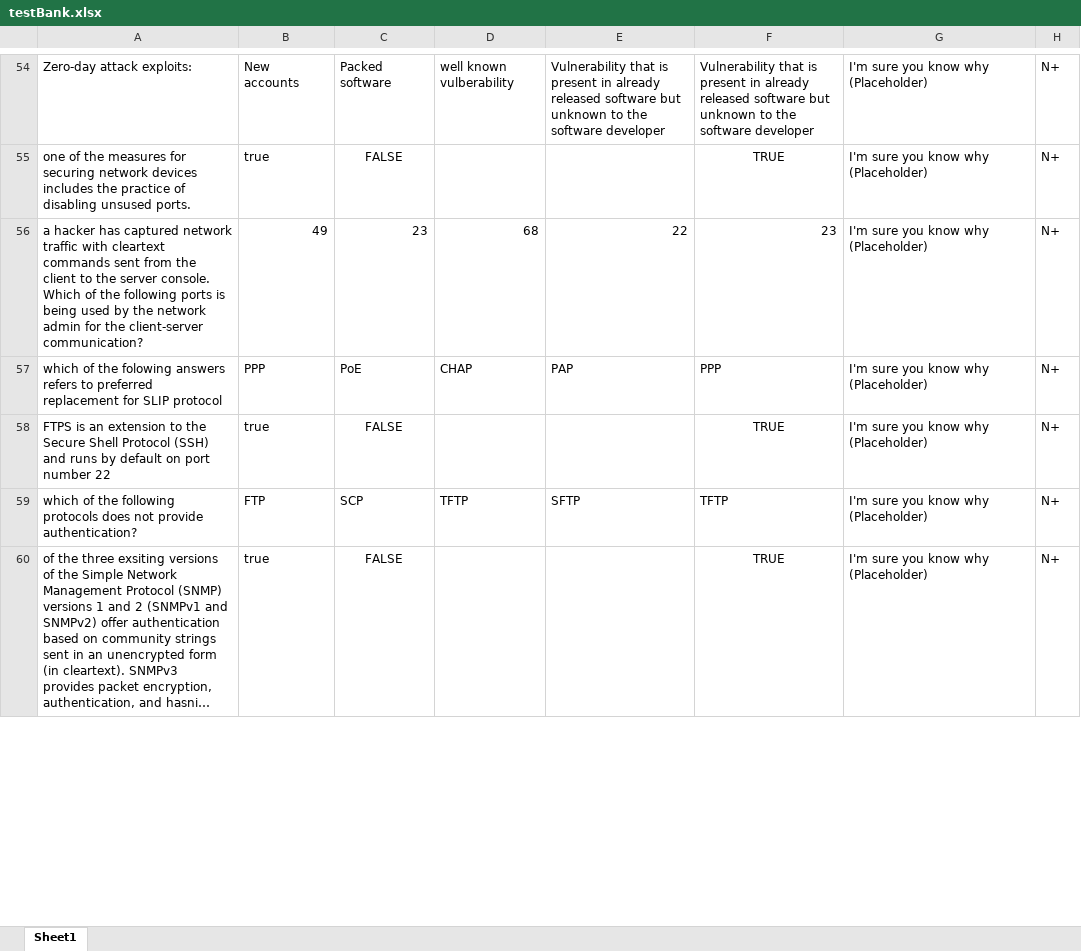
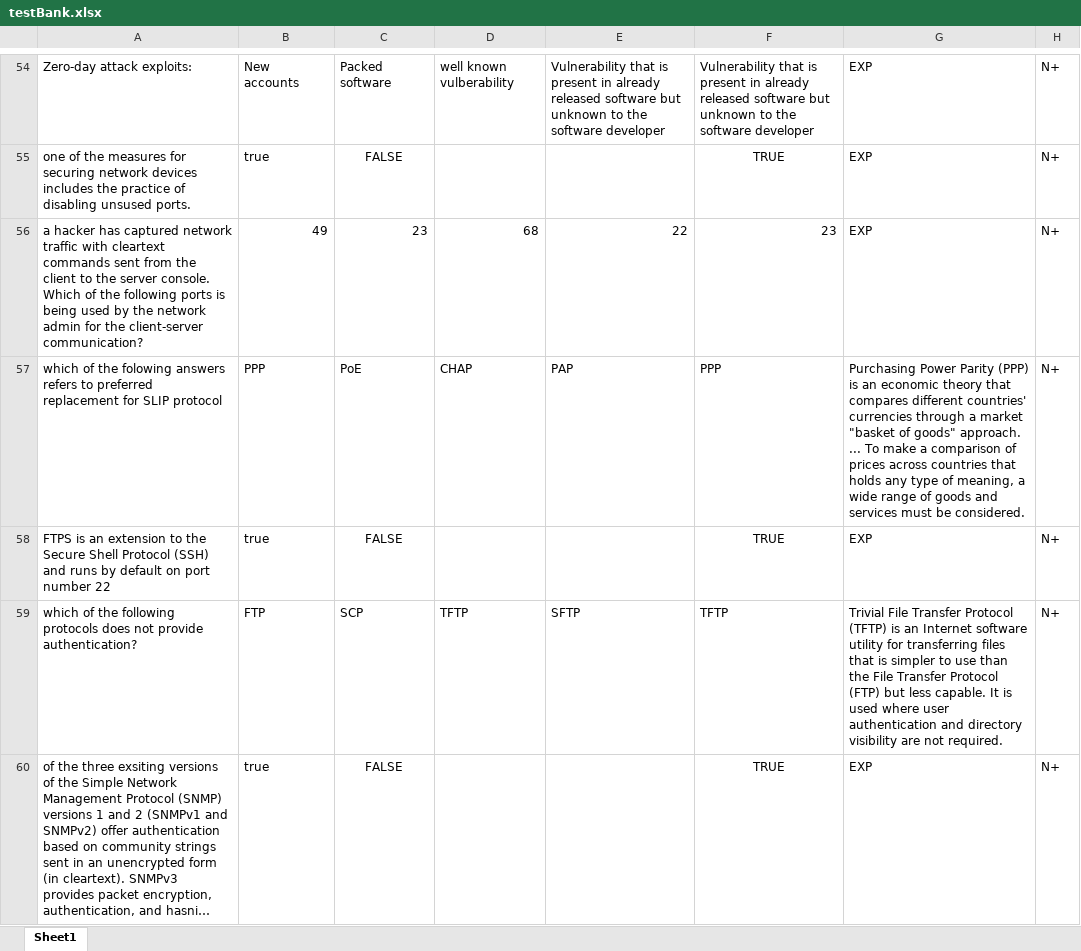
Before and after one commit to MillerWilson/PTA, an Excel workbook: PTA/platforms/browser/www/testBank.xlsx, sheet Sheet1, drawn as a sheet; only a part is shown, gaps mark what is left out; long unchanged cells end in …; values as stored, in another font and other column widths than the file's, no borders; the diff covers the shown part only; the diff names each change by its address in the sheet, - before the commit and + after, or states it on an @@ line.

```diff
--- a/PTA/platforms/browser/www/testBank.xlsx (sheet Sheet1)
+++ b/PTA/platforms/browser/www/testBank.xlsx (sheet Sheet1)
-G54:G56: I'm sure you know why (Placeholder)
+G54:G56: EXP
-G57: I'm sure you know why (Placeholder)
+G57: Purchasing Power Parity (PPP) is an economic theory that compares different countries' currencies through a market "basket of goods" approach. ... To make a comparison of prices across countries that holds any type of meaning, a wide range of goods and services must be considered.
-G58: I'm sure you know why (Placeholder)
+G58: EXP
-G59: I'm sure you know why (Placeholder)
+G59: Trivial File Transfer Protocol (TFTP) is an Internet software utility for transferring files that is simpler to use than the File Transfer Protocol (FTP) but less capable. It is used where user authentication and directory visibility are not required.
-G60: I'm sure you know why (Placeholder)
+G60: EXP
```
Also changed, not shown: 50 added rows and 68 edited cells elsewhere in this sheet, 10 other files.
